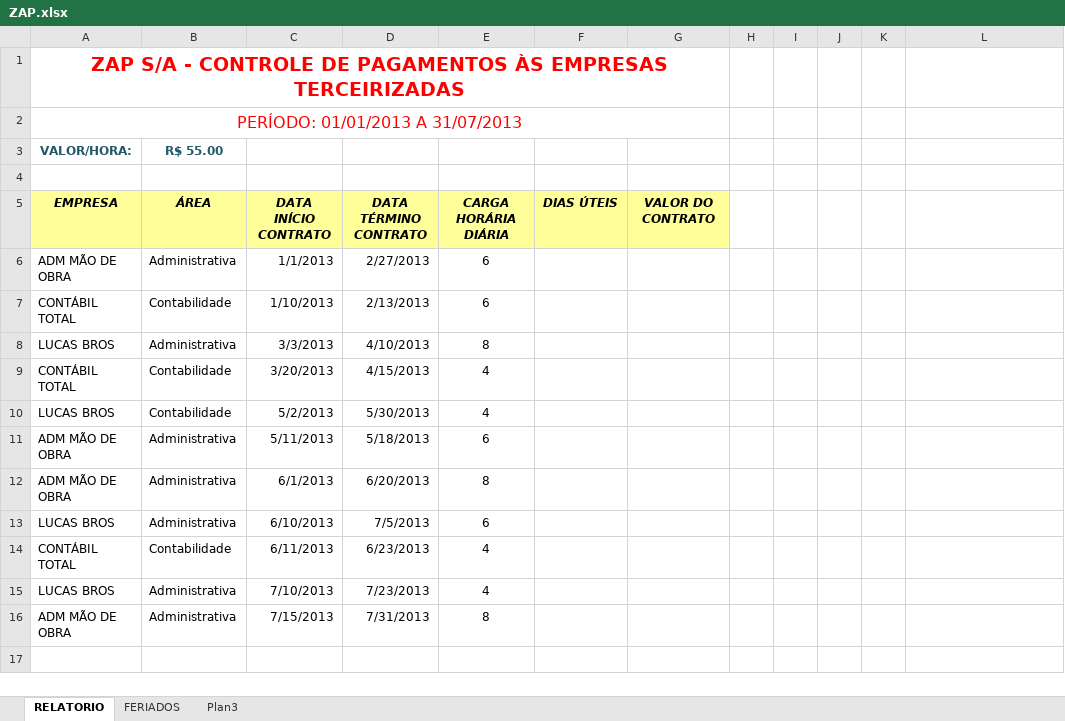
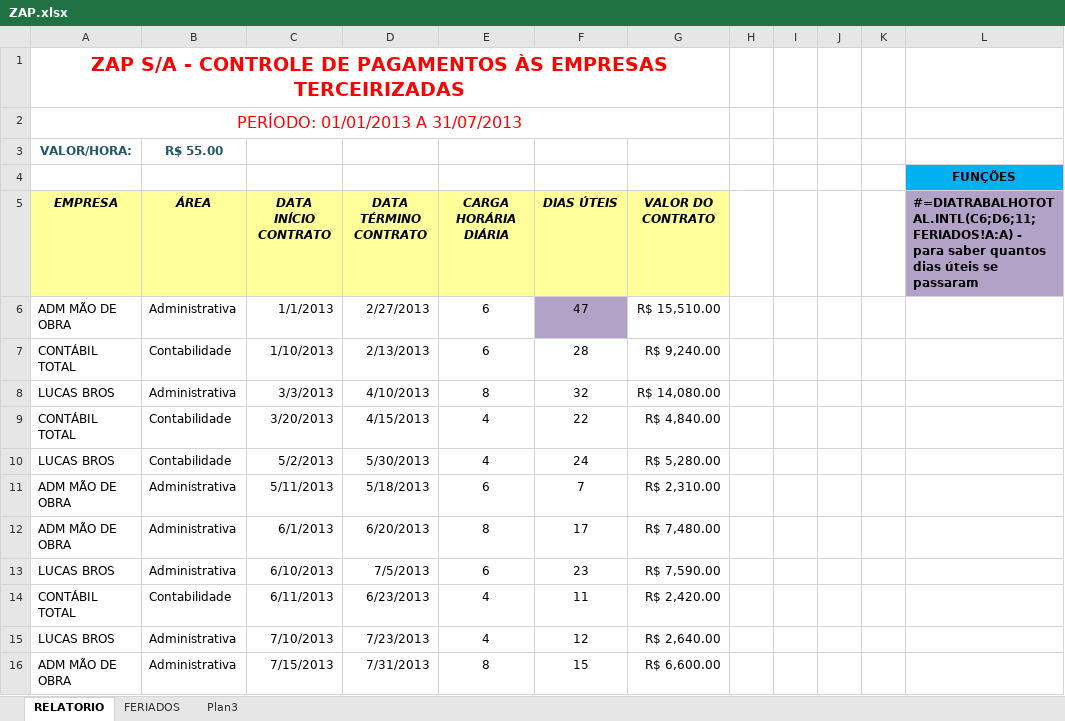
Before and after one commit to Yuri-Mendes/Classes_Excel_Senac, an Excel workbook: Capítulo02/Capítulo02/ZAP.xlsx, sheet RELATORIO, drawn as a sheet; values as stored, in another font and other column widths than the file's, no borders; the diff names each change by its address in the sheet, - before the commit and + after, or states it on an @@ line.

```diff
--- a/Capítulo02/Capítulo02/ZAP.xlsx (sheet RELATORIO)
+++ b/Capítulo02/Capítulo02/ZAP.xlsx (sheet RELATORIO)
-L4: (empty)
+L4: FUNÇÕES
-L4 fill: none
+L4 fill: #00B0F0
-L5: (empty)
+L5: #=DIATRABALHOTOTAL.INTL(C6;D6;11;FERIADOS!A:A) - para saber quantos dias úteis se passaram
-L5 fill: none
+L5 fill: #B3A2C7
-F6 (DIAS ÚTEIS): (empty)
+F6 (DIAS ÚTEIS): 47
-F6 fill: none
+F6 fill: #B3A2C7
-G6 (VALOR DO CONTRATO): (empty)
+G6 (VALOR DO CONTRATO): R$ 15,510.00
-F7 (DIAS ÚTEIS): (empty)
+F7 (DIAS ÚTEIS): 28
-G7 (VALOR DO CONTRATO): (empty)
+G7 (VALOR DO CONTRATO): R$ 9,240.00
-F8 (DIAS ÚTEIS): (empty)
+F8 (DIAS ÚTEIS): 32
-G8 (VALOR DO CONTRATO): (empty)
+G8 (VALOR DO CONTRATO): R$ 14,080.00
-F9 (DIAS ÚTEIS): (empty)
+F9 (DIAS ÚTEIS): 22
-G9 (VALOR DO CONTRATO): (empty)
+G9 (VALOR DO CONTRATO): R$ 4,840.00
-F10 (DIAS ÚTEIS): (empty)
+F10 (DIAS ÚTEIS): 24
-G10 (VALOR DO CONTRATO): (empty)
+G10 (VALOR DO CONTRATO): R$ 5,280.00
-F11 (DIAS ÚTEIS): (empty)
+F11 (DIAS ÚTEIS): 7
-G11 (VALOR DO CONTRATO): (empty)
+G11 (VALOR DO CONTRATO): R$ 2,310.00
-F12 (DIAS ÚTEIS): (empty)
+F12 (DIAS ÚTEIS): 17
-G12 (VALOR DO CONTRATO): (empty)
+G12 (VALOR DO CONTRATO): R$ 7,480.00
-F13 (DIAS ÚTEIS): (empty)
+F13 (DIAS ÚTEIS): 23
-G13 (VALOR DO CONTRATO): (empty)
+G13 (VALOR DO CONTRATO): R$ 7,590.00
-F14 (DIAS ÚTEIS): (empty)
+F14 (DIAS ÚTEIS): 11
-G14 (VALOR DO CONTRATO): (empty)
+G14 (VALOR DO CONTRATO): R$ 2,420.00
-F15 (DIAS ÚTEIS): (empty)
+F15 (DIAS ÚTEIS): 12
-G15 (VALOR DO CONTRATO): (empty)
+G15 (VALOR DO CONTRATO): R$ 2,640.00
-F16 (DIAS ÚTEIS): (empty)
+F16 (DIAS ÚTEIS): 15
-G16 (VALOR DO CONTRATO): (empty)
+G16 (VALOR DO CONTRATO): R$ 6,600.00
```
Also changed, not shown: Capítulo02/Capítulo02/FORMATACAO DE DATAS.xlsx, Capítulo02/Capítulo02/LAN HOUSE.xlsx, 1 other file.
